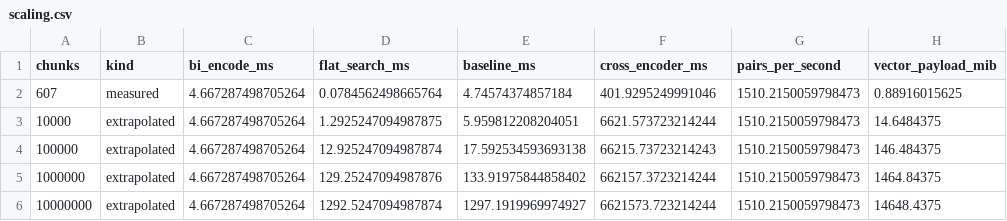
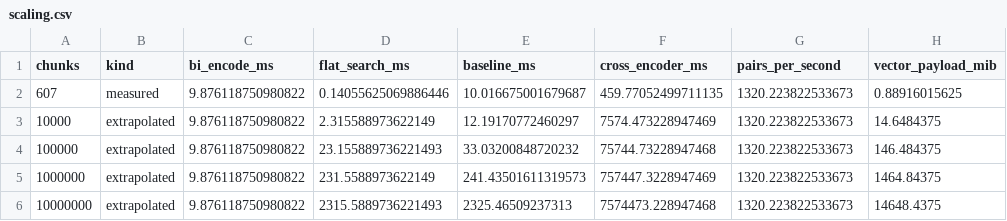
Before and after one commit to itikelabhaskar/gdpr-rag-rerank, a CSV file: results/scaling.csv, drawn as a sheet.

```diff
--- a/results/scaling.csv
+++ b/results/scaling.csv
@@ -1,6 +1,6 @@
 chunks,kind,bi_encode_ms,flat_search_ms,baseline_ms,cross_encoder_ms,pairs_per_second,vector_payload_mib
-607,measured,4.667287498705264,0.0784562498665764,4.74574374857184,401.9295249991046,1510.2150059798473,0.88916015625
-10000,extrapolated,4.667287498705264,1.2925247094987875,5.959812208204051,6621.573723214244,1510.2150059798473,14.6484375
-100000,extrapolated,4.667287498705264,12.925247094987874,17.592534593693138,66215.73723214243,1510.2150059798473,146.484375
-1000000,extrapolated,4.667287498705264,129.25247094987876,133.91975844858402,662157.3723214244,1510.2150059798473,1464.84375
-10000000,extrapolated,4.667287498705264,1292.5247094987874,1297.1919969974927,6621573.723214244,1510.2150059798473,14648.4375
+607,measured,9.876118750980822,0.14055625069886446,10.016675001679687,459.77052499711135,1320.223822533673,0.88916015625
+10000,extrapolated,9.876118750980822,2.315588973622149,12.19170772460297,7574.473228947469,1320.223822533673,14.6484375
+100000,extrapolated,9.876118750980822,23.155889736221493,33.03200848720232,75744.73228947468,1320.223822533673,146.484375
+1000000,extrapolated,9.876118750980822,231.5588973622149,241.43501611319573,757447.3228947469,1320.223822533673,1464.84375
+10000000,extrapolated,9.876118750980822,2315.5889736221493,2325.46509237313,7574473.228947468,1320.223822533673,14648.4375
```
Also changed, not shown: results/latency.csv, results/latency_llm.csv, 9 other files.
